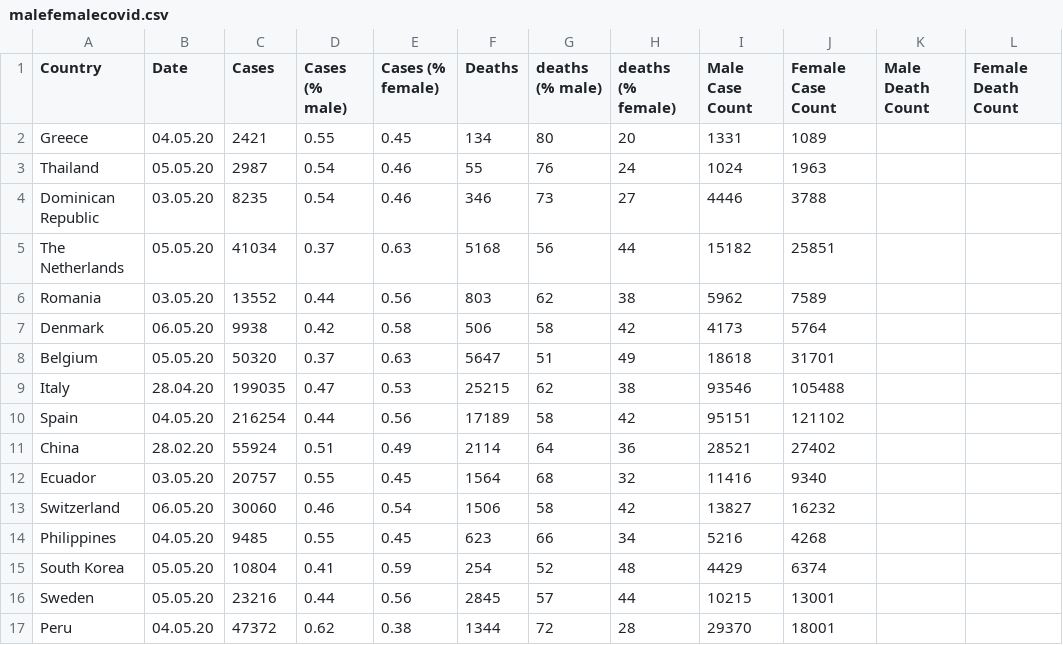
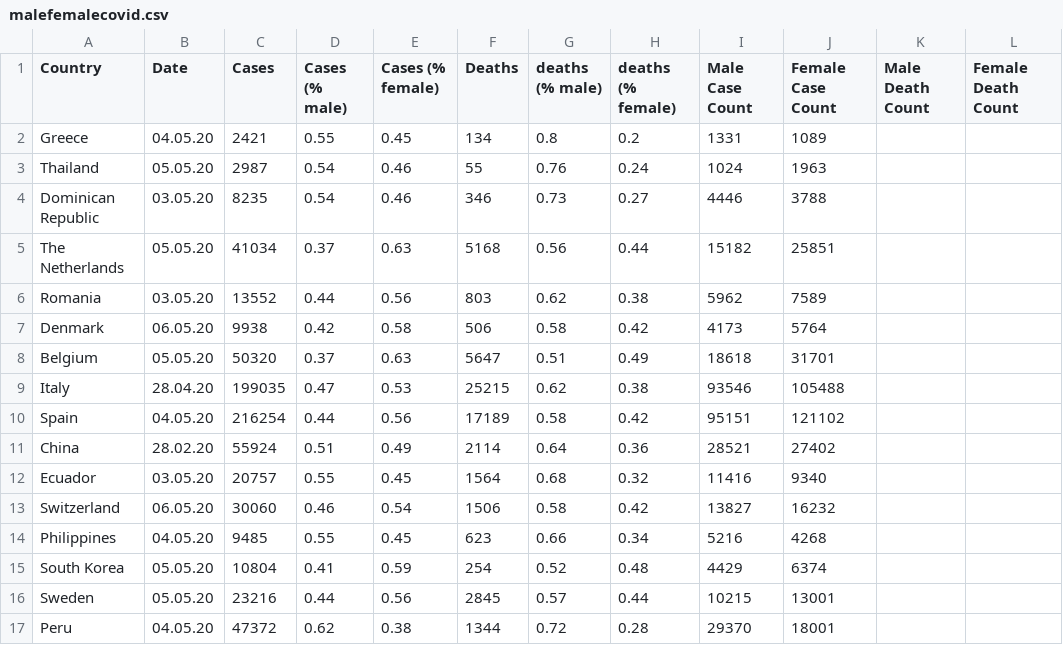
Before and after one commit to Rgardineer/DataMiningProject, a CSV file: malefemalecovid.csv, drawn as a sheet; only a part is shown; the diff covers the shown part only.

Commit message:
Add files via upload

```diff
--- a/malefemalecovid.csv
+++ b/malefemalecovid.csv
@@ -1,17 +1,17 @@
 Country,Date,Cases,Cases (% male),Cases (% female),Deaths,deaths (% male),deaths (% female),Male Case Count,Female Case Count,Male Death Count,Female Death Count
-Greece,04.05.20,2421,0.55,0.45,134,80,20,1331,1089,,
-Thailand,05.05.20,2987,0.54,0.46,55,76,24,1024,1963,,
-Dominican Republic,03.05.20,8235,0.54,0.46,346,73,27,4446,3788,,
-The Netherlands,05.05.20,41034,0.37,0.63,5168,56,44,15182,25851,,
-Romania,03.05.20,13552,0.44,0.56,803,62,38,5962,7589,,
-Denmark,06.05.20,9938,0.42,0.58,506,58,42,4173,5764,,
-Belgium,05.05.20,50320,0.37,0.63,5647,51,49,18618,31701,,
-Italy,28.04.20,199035,0.47,0.53,25215,62,38,93546,105488,,
-Spain,04.05.20,216254,0.44,0.56,17189,58,42,95151,121102,,
-China,28.02.20,55924,0.51,0.49,2114,64,36,28521,27402,,
-Ecuador,03.05.20,20757,0.55,0.45,1564,68,32,11416,9340,,
-Switzerland,06.05.20,30060,0.46,0.54,1506,58,42,13827,16232,,
-Philippines,04.05.20,9485,0.55,0.45,623,66,34,5216,4268,,
-South Korea,05.05.20,10804,0.41,0.59,254,52,48,4429,6374,,
-Sweden,05.05.20,23216,0.44,0.56,2845,57,44,10215,13001,,
-Peru,04.05.20,47372,0.62,0.38,1344,72,28,29370,18001,,
+Greece,04.05.20,2421,0.55,0.45,134,0.8,0.2,1331,1089,,
+Thailand,05.05.20,2987,0.54,0.46,55,0.76,0.24,1024,1963,,
+Dominican Republic,03.05.20,8235,0.54,0.46,346,0.73,0.27,4446,3788,,
+The Netherlands,05.05.20,41034,0.37,0.63,5168,0.56,0.44,15182,25851,,
+Romania,03.05.20,13552,0.44,0.56,803,0.62,0.38,5962,7589,,
+Denmark,06.05.20,9938,0.42,0.58,506,0.58,0.42,4173,5764,,
+Belgium,05.05.20,50320,0.37,0.63,5647,0.51,0.49,18618,31701,,
+Italy,28.04.20,199035,0.47,0.53,25215,0.62,0.38,93546,105488,,
+Spain,04.05.20,216254,0.44,0.56,17189,0.58,0.42,95151,121102,,
+China,28.02.20,55924,0.51,0.49,2114,0.64,0.36,28521,27402,,
+Ecuador,03.05.20,20757,0.55,0.45,1564,0.68,0.32,11416,9340,,
+Switzerland,06.05.20,30060,0.46,0.54,1506,0.58,0.42,13827,16232,,
+Philippines,04.05.20,9485,0.55,0.45,623,0.66,0.34,5216,4268,,
+South Korea,05.05.20,10804,0.41,0.59,254,0.52,0.48,4429,6374,,
+Sweden,05.05.20,23216,0.44,0.56,2845,0.57,0.44,10215,13001,,
+Peru,04.05.20,47372,0.62,0.38,1344,0.72,0.28,29370,18001,,
```
Also changed, not shown: 40 edited cells elsewhere in this file.
